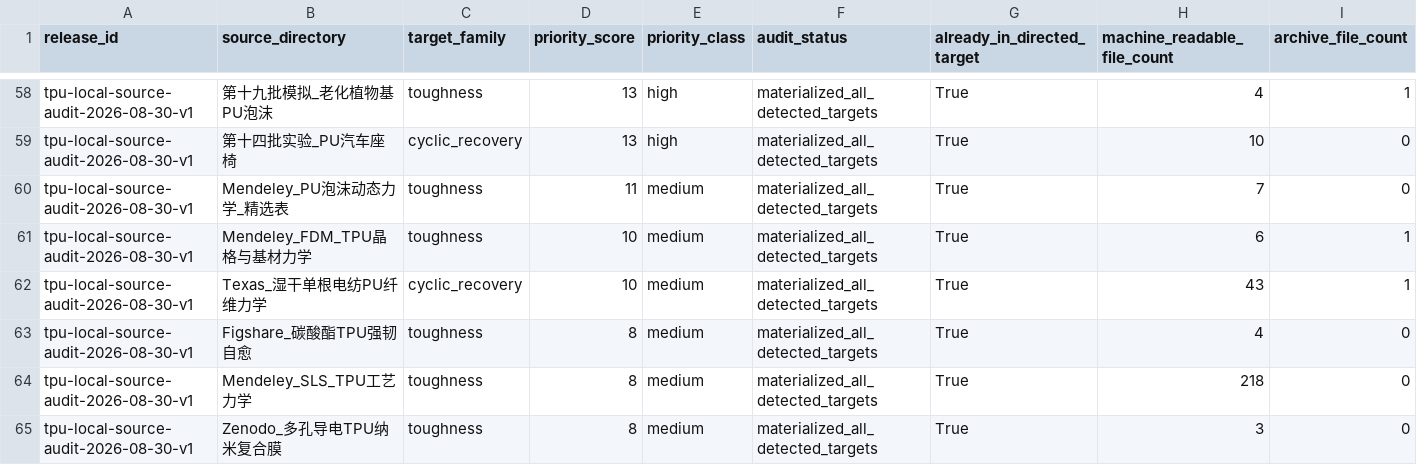
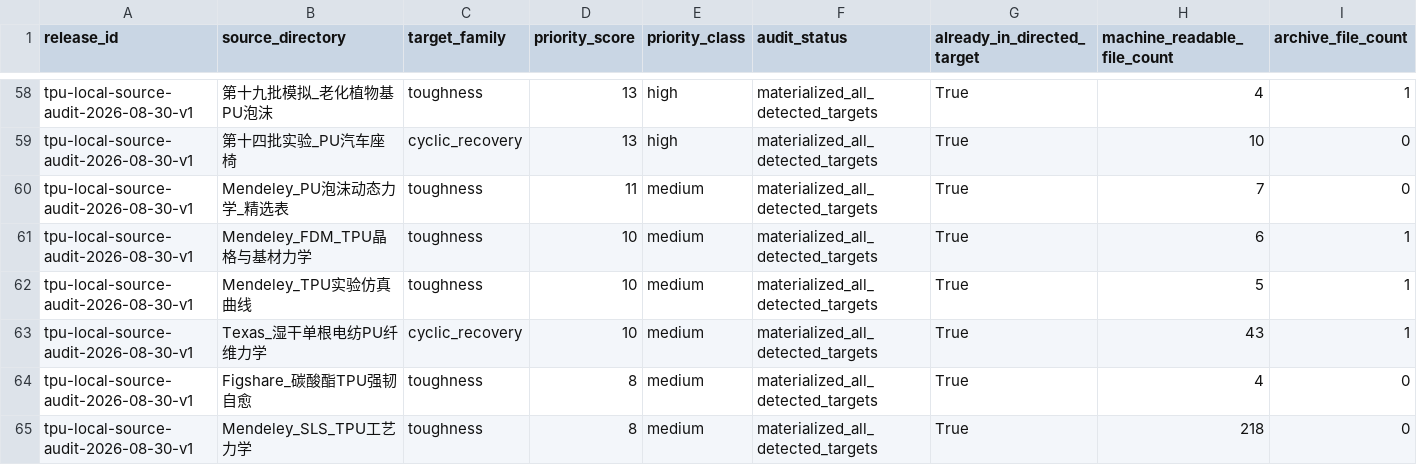
Before and after one commit to fafasco16/TPU-HighThroughput-Screening, a CSV file: 结果/定向筛选/本地扩库队列.csv, drawn as a sheet; only a part is shown, gaps mark what is left out; the shorter side is filled out with more unchanged rows; rows hold the shown columns only; the diff names each change by its address in the sheet, - before the commit and + after, or states it on an @@ line.

```diff
--- a/结果/定向筛选/本地扩库队列.csv
+++ b/结果/定向筛选/本地扩库队列.csv
+row 62: tpu-local-source-audit-2026-08-30-v1 | Mendeley_TPU实验仿真曲线 | toughness | 10 | medium | materialized_all_detected_targets | True | 5 | 1
```
Also changed, not shown: 结果/定向筛选/多目标材料索引.csv, 结果/定向筛选/扩充数据总账.csv, 22 other files.
